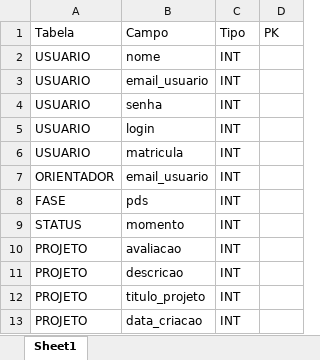
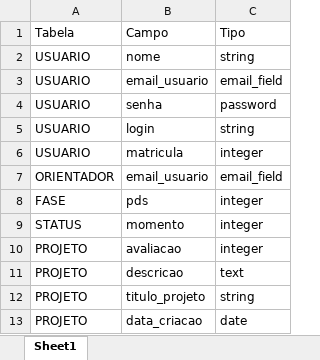
Before and after one commit to Raquel-M325/Python-main, an Excel workbook: Estudando/excel/modelo_relacional.xlsx, sheet Sheet1, drawn as a sheet; only a part is shown; values as stored, in another font and other column widths than the file's, no borders; removed rows and columns are numbered as before the commit, all else as after; the diff names each change by its address in the sheet, - before the commit and + after, or states it on an @@ line.

```diff
--- a/Estudando/excel/modelo_relacional.xlsx (sheet Sheet1)
+++ b/Estudando/excel/modelo_relacional.xlsx (sheet Sheet1)
-column C, rows 1-13: Tipo | INT | INT | INT | INT | INT | INT | INT | INT | INT | INT | INT | INT
-column D, row 1: PK
+column C, rows 1-13: Tipo | string | email_field | password | string | integer | email_field | integer | integer | integer | text | string | date
```
Also changed, not shown: 1 other file.
